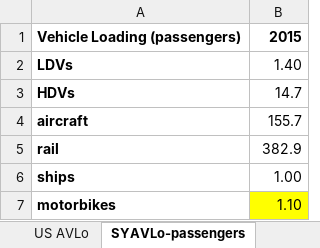
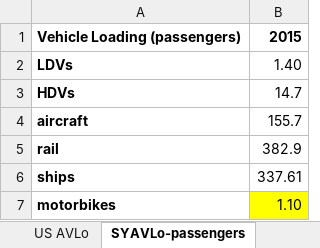
Before and after one commit to EnergyInnovation/eps-southkorea, an Excel workbook: InputData/trans/AVLo/Avg Vehicle Loading.xlsx, sheet SYAVLo-passengers, drawn as a sheet; values as stored, in another font and other column widths than the file's, no borders; the diff names each change by its address in the sheet, - before the commit and + after, or states it on an @@ line.

```diff
--- a/InputData/trans/AVLo/Avg Vehicle Loading.xlsx (sheet SYAVLo-passengers)
+++ b/InputData/trans/AVLo/Avg Vehicle Loading.xlsx (sheet SYAVLo-passengers)
-B6: 1.00
+B6: 337.61
```
Also changed, not shown: sheet AVLo-passengers, InputData/trans/BHNVFEAL/BAU Historical New Veh Fuel Economy After Lifetime.xlsx, 7 other files.
